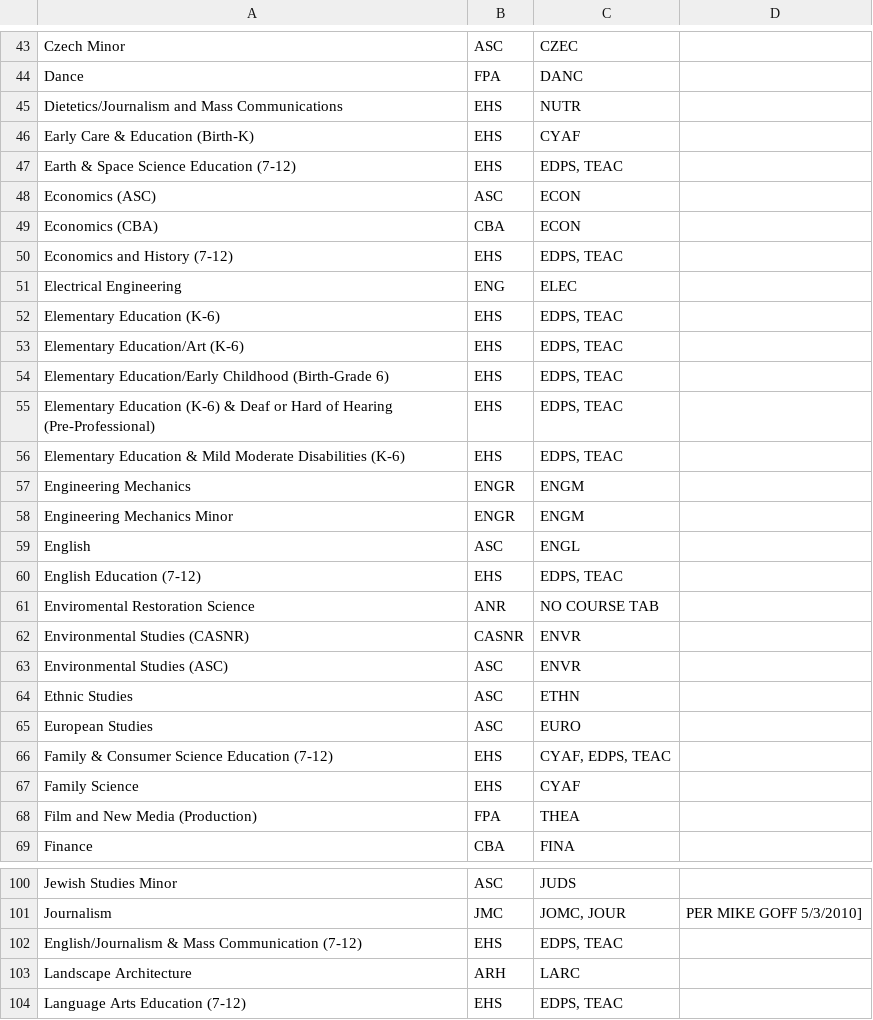
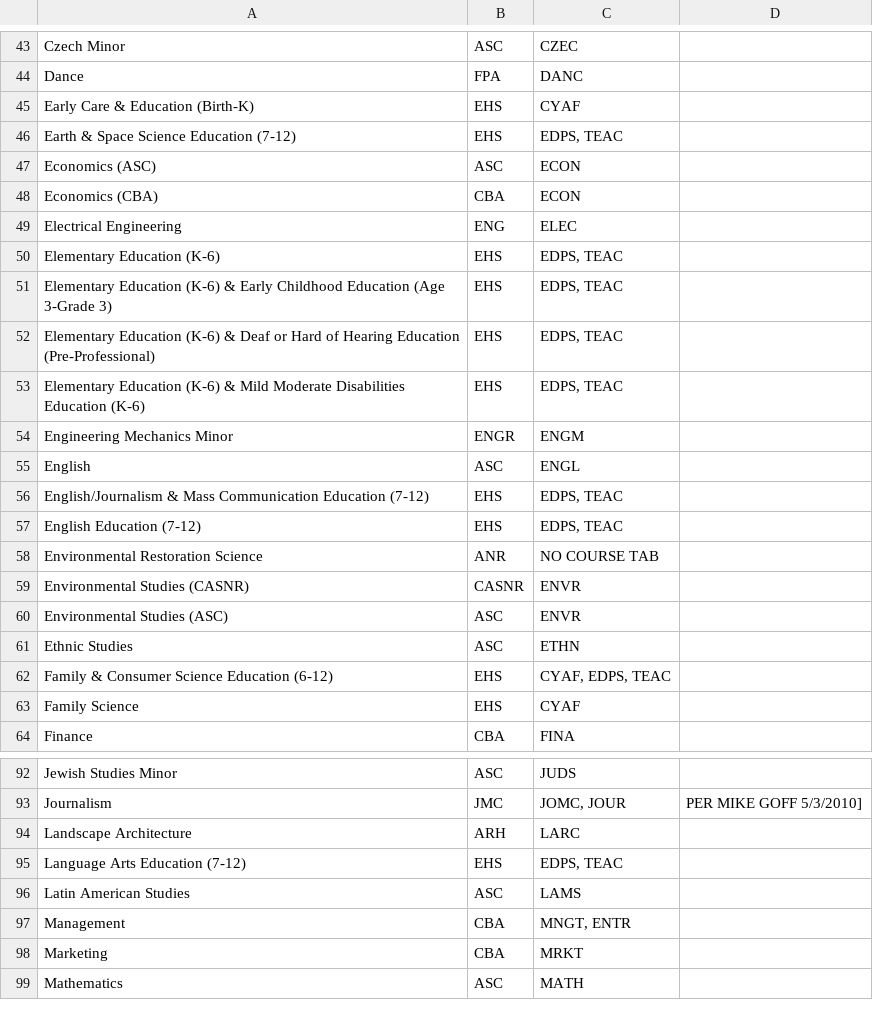
Before and after one commit to unl/UNL_UndergraduateBulletin, a CSV file: data/2014/major_to_subject_code.csv, drawn as a sheet; only a part is shown, gaps mark what is left out; the shorter side is filled out with more unchanged rows; the diff covers the shown part only.

```diff
--- a/data/2014/major_to_subject_code.csv
+++ b/data/2014/major_to_subject_code.csv
@@ -44,3 +44,2 @@ Czech Minor,ASC,CZEC
 Dance,FPA, DANC
-Dietetics/Journalism and Mass Communications,EHS, NUTR
 Early Care & Education (Birth-K),EHS,CYAF
@@ -49,14 +48,12 @@ Economics (ASC),ASC, ECON
 Economics (CBA),CBA, ECON
-Economics and History (7-12),EHS," EDPS, TEAC "
 Electrical Engineering,ENG,ELEC
 Elementary Education (K-6),EHS," EDPS, TEAC "
-Elementary Education/Art (K-6),EHS," EDPS, TEAC "
-Elementary Education/Early Childhood (Birth-Grade 6),EHS," EDPS, TEAC "
-Elementary Education (K-6) & Deaf or Hard of Hearing (Pre-Professional),EHS," EDPS, TEAC "
-Elementary Education & Mild Moderate Disabilities (K-6),EHS," EDPS, TEAC "
-Engineering Mechanics,ENGR,ENGM
+Elementary Education (K-6) & Early Childhood Education (Age 3-Grade 3),EHS," EDPS, TEAC "
+Elementary Education (K-6) & Deaf or Hard of Hearing Education (Pre-Professional),EHS," EDPS, TEAC "
+Elementary Education (K-6) & Mild Moderate Disabilities Education (K-6),EHS," EDPS, TEAC "
 Engineering Mechanics Minor,ENGR,ENGM
 English,ASC, ENGL
+English/Journalism & Mass Communication Education (7-12),EHS,"  EDPS, TEAC "
 English Education (7-12),EHS," EDPS, TEAC "
-Enviromental Restoration Science,ANR,NO COURSE TAB
+Environmental Restoration Science,ANR,NO COURSE TAB
 Environmental Studies (CASNR),CASNR, ENVR
@@ -64,6 +61,4 @@ Environmental Studies (ASC),ASC, ENVR
 Ethnic Studies,ASC, ETHN
-European Studies,ASC,EURO
-Family & Consumer Science Education (7-12),EHS,"CYAF, EDPS, TEAC "
+Family & Consumer Science Education (6-12),EHS,"CYAF, EDPS, TEAC "
 Family Science,EHS, CYAF
-Film and New Media (Production),FPA, THEA
 Finance,CBA, FINA
@@ -101,3 +93,2 @@ Jewish Studies Minor,ASC,JUDS
 Journalism,JMC, "JOMC, JOUR",PER MIKE GOFF 5/3/2010]
-English/Journalism & Mass Communication (7-12),EHS,"  EDPS, TEAC "
 Landscape Architecture,ARH, LARC
```
Also changed, not shown: 1 added row, 9 removed rows and 7 edited cells elsewhere in this file, data/2014/creq/subject_codes.csv, 6 other files.
